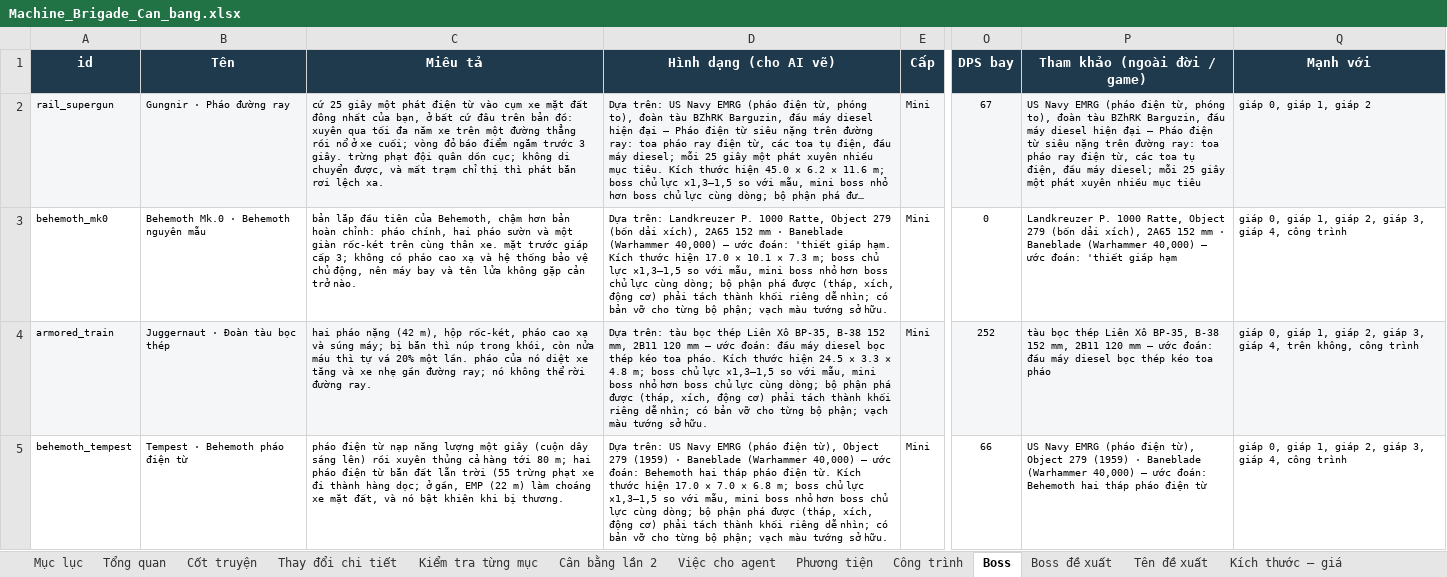
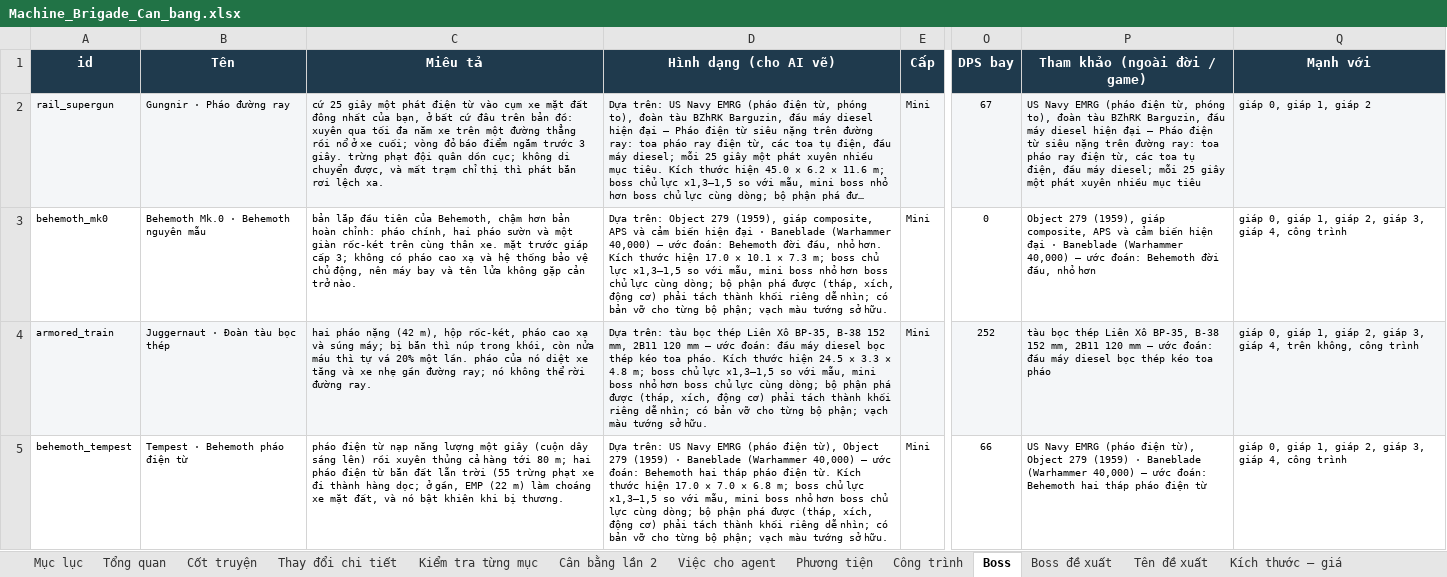
Before and after one commit to Winka173/machine-bridage, an Excel workbook: Docs/balance/Machine_Brigade_Can_bang.xlsx, sheet Boss, drawn as a sheet; only a part is shown, gaps mark what is left out; long unchanged cells end in …; values as stored, in another font and other column widths than the file's, no borders; the diff names each change by its address in the sheet, - before the commit and + after, or states it on an @@ line.

```diff
--- a/Docs/balance/Machine_Brigade_Can_bang.xlsx (sheet Boss)
+++ b/Docs/balance/Machine_Brigade_Can_bang.xlsx (sheet Boss)
-D3 (Hình dạng (cho AI vẽ)): Dựa trên: Landkreuzer P. 1000 Ratte, Object 279 (bốn dải xích), 2A65 152 mm · Baneblade (Warhammer 40,000) — ước đoán: 'thiết giáp hạm. Kích thước…
+D3 (Hình dạng (cho AI vẽ)): Dựa trên: Object 279 (1959), giáp composite, APS và cảm biến hiện đại · Baneblade (Warhammer 40,000) — ước đoán: Behemoth đời đầu, nhỏ hơn. Kích thước…
-P3 (Tham khảo (ngoài đời / game)): Landkreuzer P. 1000 Ratte, Object 279 (bốn dải xích), 2A65 152 mm · Baneblade (Warhammer 40,000) — ước đoán: 'thiết giáp hạm
+P3 (Tham khảo (ngoài đời / game)): Object 279 (1959), giáp composite, APS và cảm biến hiện đại · Baneblade (Warhammer 40,000) — ước đoán: Behemoth đời đầu, nhỏ hơn
```
Also changed, not shown: 8 other files.
